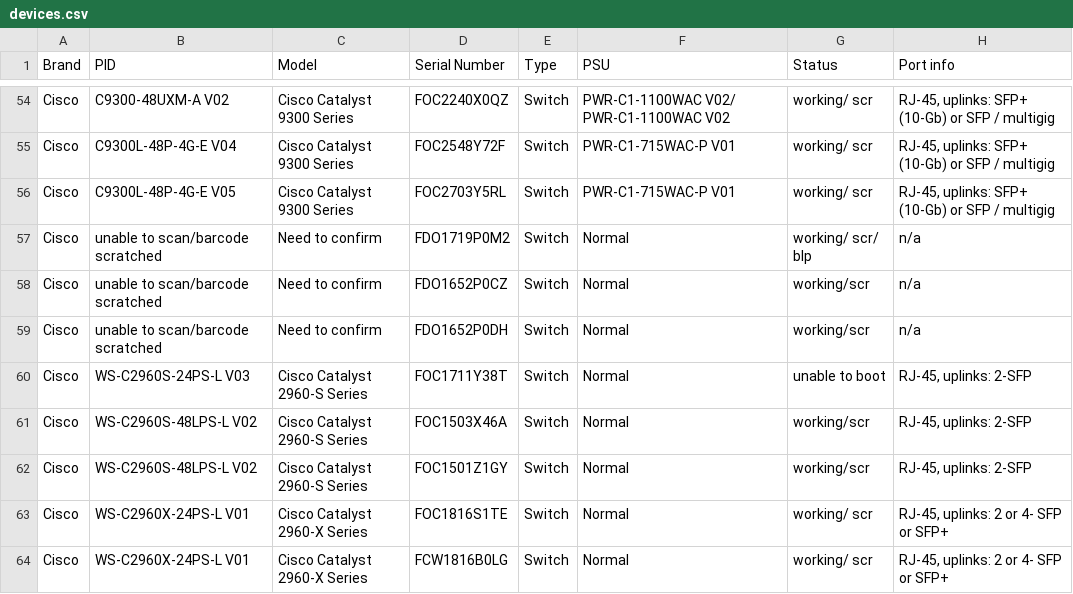
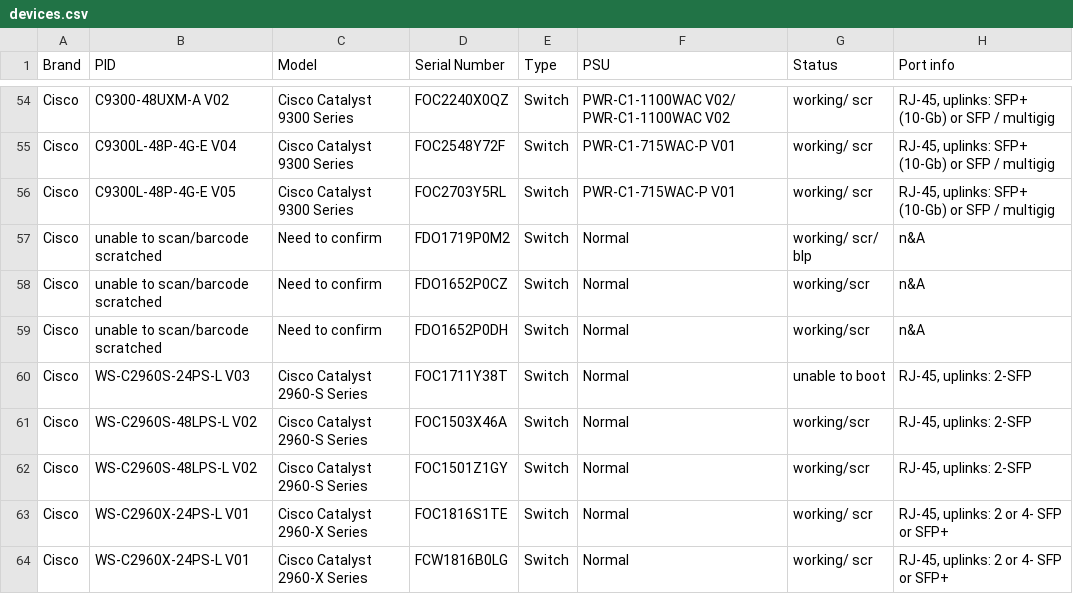
Before and after one commit to Damox101za/Xperien-techsupport, a CSV file: public/devices.csv, drawn as a sheet; only a part is shown, gaps mark what is left out.

Commit message:
Update devices.csv

```diff
--- a/public/devices.csv
+++ b/public/devices.csv
@@ -56,5 +56,5 @@ Cisco,C9300L-48P-4G-E V04,Cisco Catalyst 9300 Series,FOC2548Y72F,Switch,PWR-C1-7
 Cisco,C9300L-48P-4G-E V05,Cisco Catalyst 9300 Series,FOC2703Y5RL,Switch,PWR-C1-715WAC-P V01,working/ scr,"RJ-45, uplinks: SFP+ (10-Gb) or SFP / multigig"
-Cisco,unable to scan/barcode scratched ,Need to confirm,FDO1719P0M2,Switch,Normal,working/ scr/ blp,n/a
-Cisco,unable to scan/barcode scratched ,Need to confirm,FDO1652P0CZ,Switch,Normal,working/scr,n/a
-Cisco,unable to scan/barcode scratched ,Need to confirm,FDO1652P0DH,Switch,Normal,working/scr,n/a
+Cisco,unable to scan/barcode scratched ,Need to confirm,FDO1719P0M2,Switch,Normal,working/ scr/ blp,n&A
+Cisco,unable to scan/barcode scratched ,Need to confirm,FDO1652P0CZ,Switch,Normal,working/scr,n&A
+Cisco,unable to scan/barcode scratched ,Need to confirm,FDO1652P0DH,Switch,Normal,working/scr,n&A
 Cisco,WS-C2960S-24PS-L V03,Cisco Catalyst 2960-S Series,FOC1711Y38T,Switch,Normal,unable to boot,"RJ-45, uplinks: 2-SFP"
```
